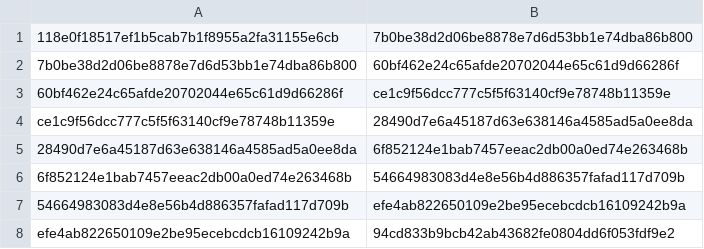
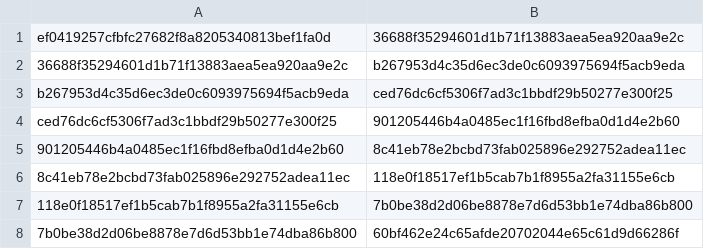
Before and after one commit to krakrjak/gipeda, a CSV file: out/history.csv, drawn as a sheet; only a part is shown; the shorter side is filled out with more unchanged rows; the diff names each change by its address in the sheet, - before the commit and + after, or states it on an @@ line.

```diff
--- a/out/history.csv
+++ b/out/history.csv
+row 1: ef0419257cfbfc27682f8a8205340813bef1fa0d | 36688f35294601d1b71f13883aea5ea920aa9e2c
+row 2: 36688f35294601d1b71f13883aea5ea920aa9e2c | b267953d4c35d6ec3de0c6093975694f5acb9eda
+row 3: b267953d4c35d6ec3de0c6093975694f5acb9eda | ced76dc6cf5306f7ad3c1bbdf29b50277e300f25
+row 4: ced76dc6cf5306f7ad3c1bbdf29b50277e300f25 | 901205446b4a0485ec1f16fbd8efba0d1d4e2b60
+row 5: 901205446b4a0485ec1f16fbd8efba0d1d4e2b60 | 8c41eb78e2bcbd73fab025896e292752adea11ec
+row 6: 8c41eb78e2bcbd73fab025896e292752adea11ec | 118e0f18517ef1b5cab7b1f8955a2fa31155e6cb
```
Also changed, not shown: 27 other files.
